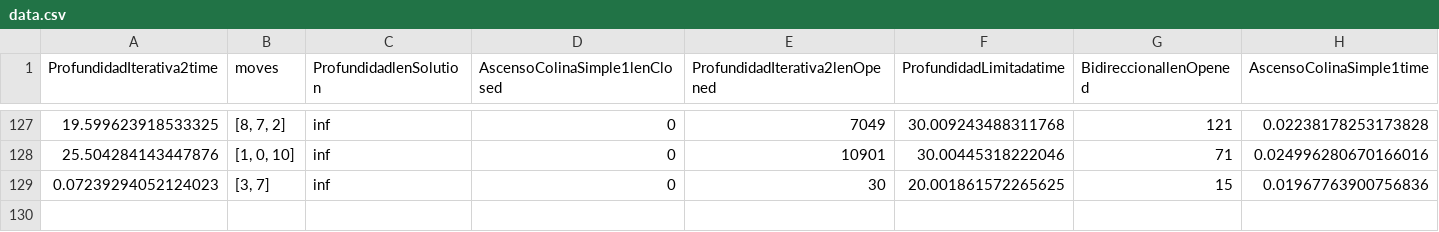
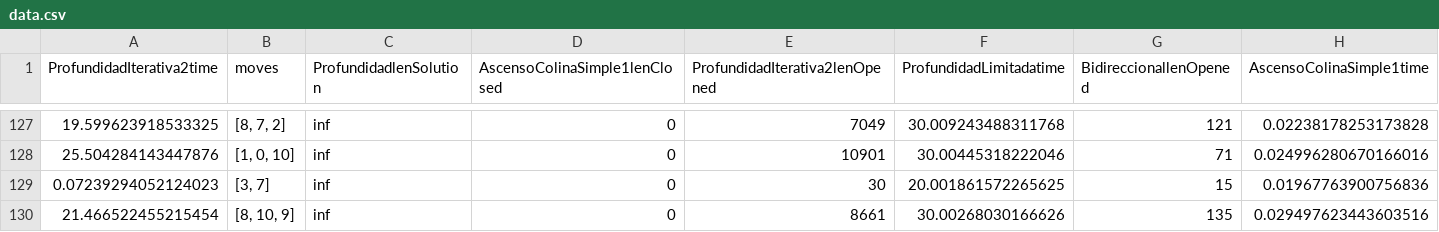
Before and after one commit to SantiagoRR2004/ABIA-RubiksCube, a CSV file: data.csv, drawn as a sheet; only a part is shown, gaps mark what is left out; rows hold the shown columns only; the diff names each change by its address in the sheet, - before the commit and + after, or states it on an @@ line.

```diff
--- a/data.csv
+++ b/data.csv
+row 130: 21.466522455215454 | [8, 10, 9] | inf | 0 | 8661 | 30.00268030166626 | 135 | 0.029497623443603516
```
Also changed, not shown: 3 other files.
